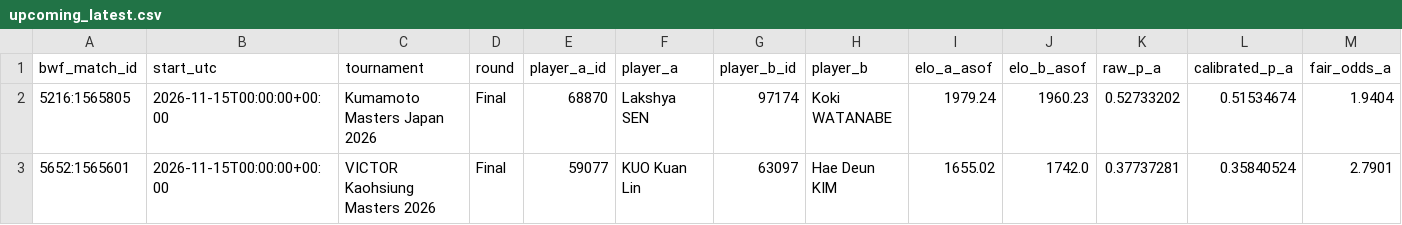
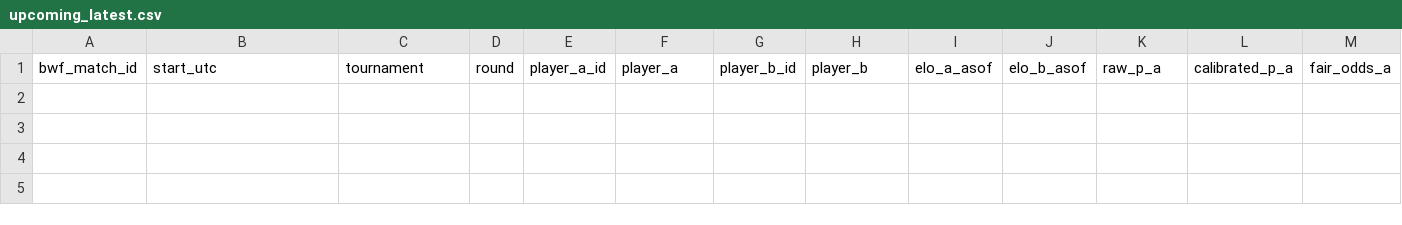
Before and after one commit to berangerbeato-cmd/badminton-lab, a CSV file: data/model/upcoming_latest.csv, drawn as a sheet; only a part is shown; rows hold the shown columns only; the diff names each change by its address in the sheet, - before the commit and + after, or states it on an @@ line.

```diff
--- a/data/model/upcoming_latest.csv
+++ b/data/model/upcoming_latest.csv
-row 2: 5216:1565805 | 2026-11-15T00:00:00+00:00 | Kumamoto Masters Japan 2026 | Final | 68870 | Lakshya SEN | 97174 | Koki WATANABE | 1979.24 | 1960.23 | 0.52733202 | 0.51534674 | 1.9404
-row 3: 5652:1565601 | 2026-11-15T00:00:00+00:00 | VICTOR Kaohsiung Masters 2026 | Final | 59077 | KUO Kuan Lin | 63097 | Hae Deun KIM | 1655.02 | 1742.0 | 0.37737281 | 0.35840524 | 2.7901
```
Also changed, not shown: 2 other files.
